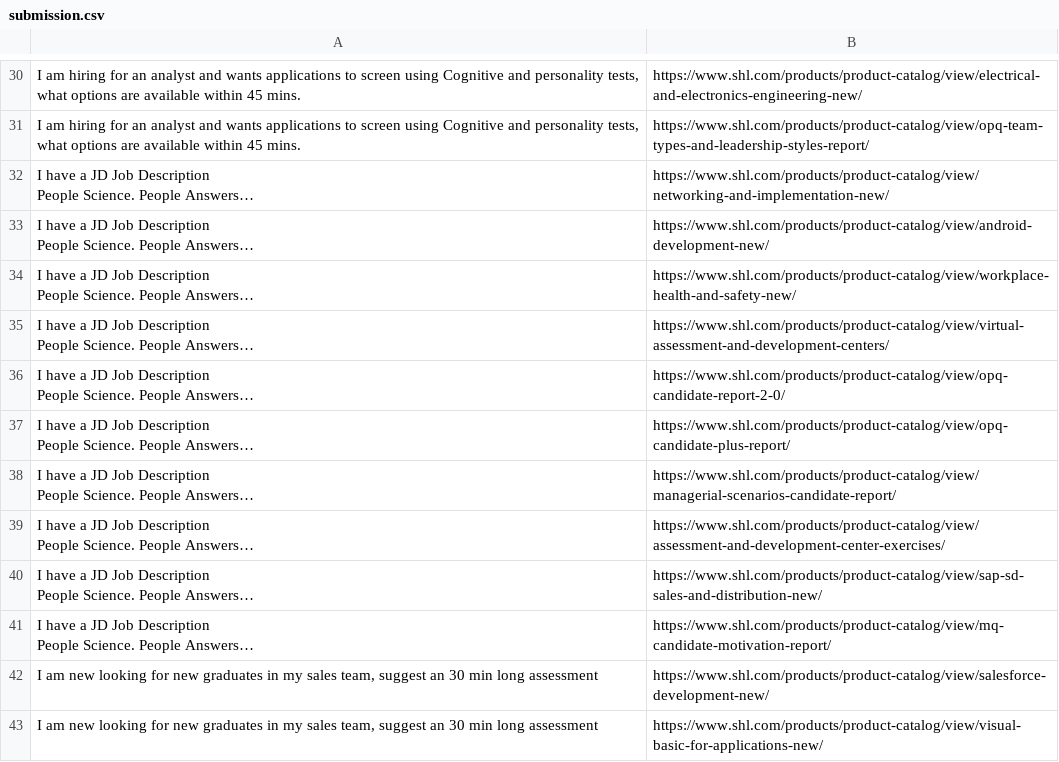
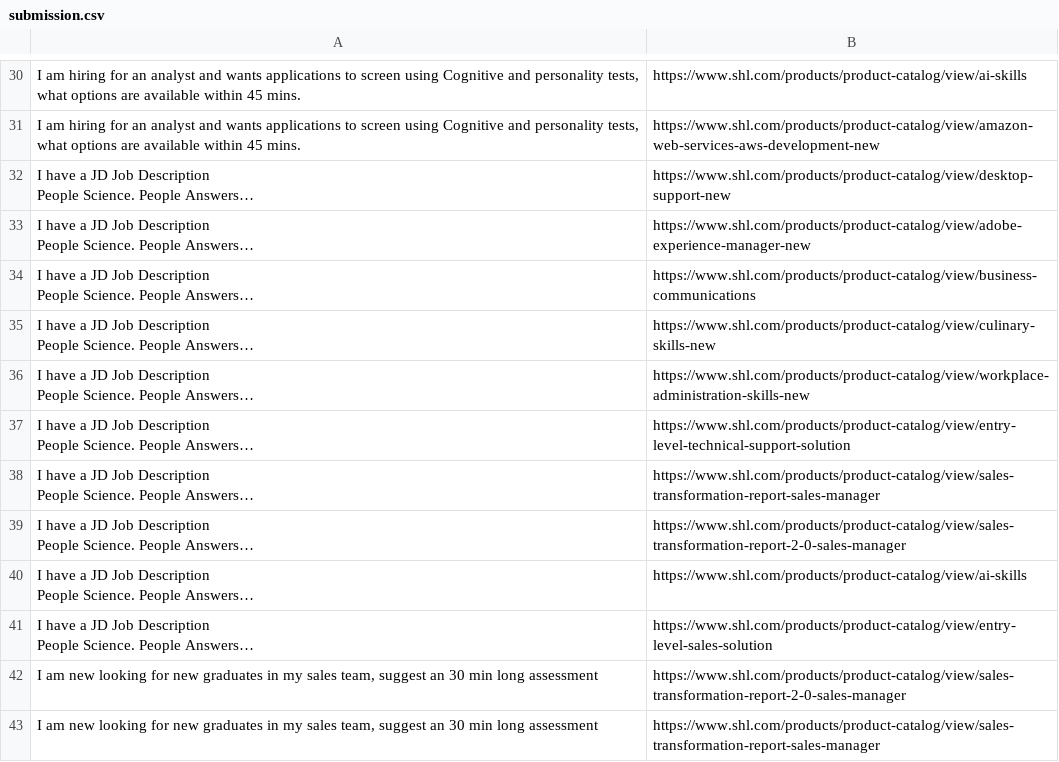
Before and after one commit to SSR1516/shl-assessment-recommendation, a CSV file: data/evaluation/submission.csv, drawn as a sheet; only a part is shown, gaps mark what is left out; long unchanged cells end in …; the diff covers the shown part only; the diff names each change by its address in the sheet, - before the commit and + after, or states it on an @@ line.

Commit message:
Finalize SHL assessment recommendation system with API, evaluation, and frontend

```diff
--- a/data/evaluation/submission.csv
+++ b/data/evaluation/submission.csv
-B30: https://www.shl.com/products/product-catalog/view/electrical-and-electronics-engineering-new/
+B30: https://www.shl.com/products/product-catalog/view/ai-skills
-B31: https://www.shl.com/products/product-catalog/view/opq-team-types-and-leadership-styles-report/
+B31: https://www.shl.com/products/product-catalog/view/amazon-web-services-aws-development-new
-B32: https://www.shl.com/products/product-catalog/view/networking-and-implementation-new/
+B32: https://www.shl.com/products/product-catalog/view/desktop-support-new
-B33: https://www.shl.com/products/product-catalog/view/android-development-new/
+B33: https://www.shl.com/products/product-catalog/view/adobe-experience-manager-new
-B34: https://www.shl.com/products/product-catalog/view/workplace-health-and-safety-new/
+B34: https://www.shl.com/products/product-catalog/view/business-communications
-B35: https://www.shl.com/products/product-catalog/view/virtual-assessment-and-development-centers/
+B35: https://www.shl.com/products/product-catalog/view/culinary-skills-new
-B36: https://www.shl.com/products/product-catalog/view/opq-candidate-report-2-0/
+B36: https://www.shl.com/products/product-catalog/view/workplace-administration-skills-new
-B37: https://www.shl.com/products/product-catalog/view/opq-candidate-plus-report/
+B37: https://www.shl.com/products/product-catalog/view/entry-level-technical-support-solution
-B38: https://www.shl.com/products/product-catalog/view/managerial-scenarios-candidate-report/
+B38: https://www.shl.com/products/product-catalog/view/sales-transformation-report-sales-manager
-B39: https://www.shl.com/products/product-catalog/view/assessment-and-development-center-exercises/
+B39: https://www.shl.com/products/product-catalog/view/sales-transformation-report-2-0-sales-manager
-B40: https://www.shl.com/products/product-catalog/view/sap-sd-sales-and-distribution-new/
+B40: https://www.shl.com/products/product-catalog/view/ai-skills
-B41: https://www.shl.com/products/product-catalog/view/mq-candidate-motivation-report/
+B41: https://www.shl.com/products/product-catalog/view/entry-level-sales-solution
-B42: https://www.shl.com/products/product-catalog/view/salesforce-development-new/
+B42: https://www.shl.com/products/product-catalog/view/sales-transformation-report-2-0-sales-manager
-B43: https://www.shl.com/products/product-catalog/view/visual-basic-for-applications-new/
+B43: https://www.shl.com/products/product-catalog/view/sales-transformation-report-sales-manager
```
Also changed, not shown: 76 edited cells elsewhere in this file, 20 other files.
